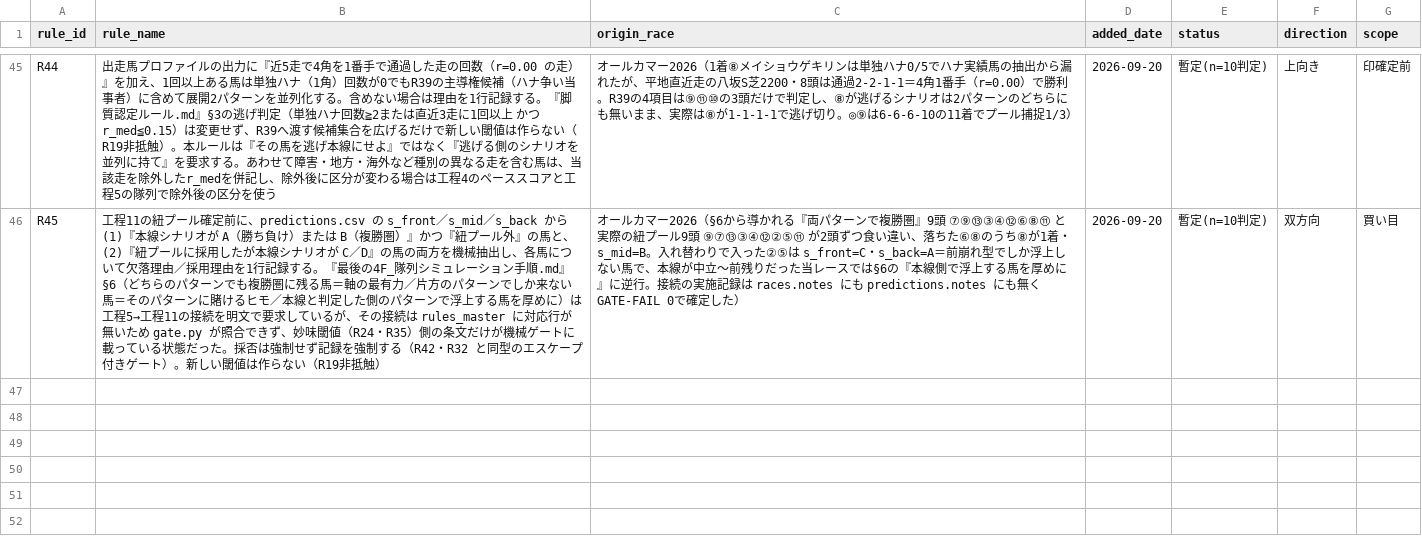
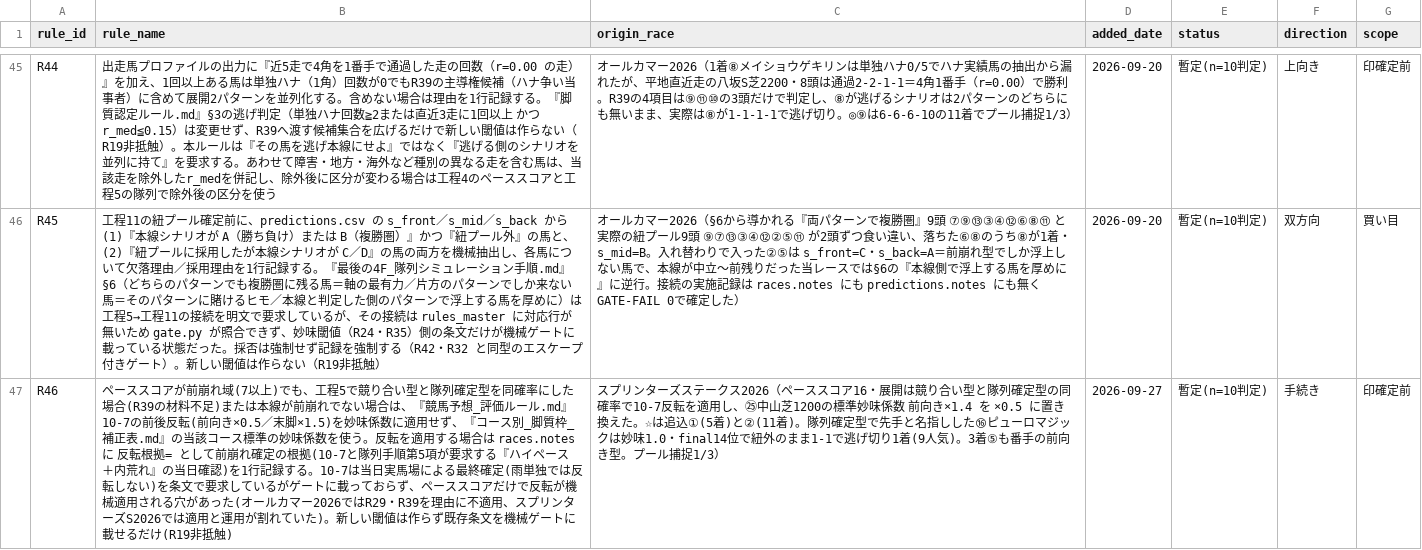
Before and after one commit to Atoyr/keiba, a CSV file: log/rules_master.csv, drawn as a sheet; only a part is shown, gaps mark what is left out; the diff names each change by its address in the sheet, - before the commit and + after, or states it on an @@ line.

```diff
--- a/log/rules_master.csv
+++ b/log/rules_master.csv
+row 47: R46 | ペーススコアが前崩れ域(7以上)でも、工程5で競り合い型と隊列確定型を同確率にした場合(R39の材料不足)または本線が前崩れでない場合は、『競馬予想_評価ルール.md』10-7の前後反転(前向き×0.5／末脚×1.5)を妙味係数に適用せず、『コース別_脚質枠_補正表.md』の当該コース標準の妙味係数を使う。反転を適用する場合は races.notes に 反転根拠= として前崩れ確定の根拠(10-7と隊列手順第5項が要求する『ハイペース＋内荒れ』の当日確認)を1行記録する。10-7は当日実馬場による最終確定(雨単独では反転しない)を条文で要求しているがゲートに載っておらず、ペーススコアだけで反転が機械適用される穴があった(オールカマー2026ではR29・R39を理由に不適用、スプリンターズS2026では適用と運用が割れていた)。新しい閾値は作らず既存条文を機械ゲートに載せるだけ(R19非抵触) | スプリンターズステークス2026（ペーススコア16・展開は競り合い型と隊列確定型の同確率で10-7反転を適用し、㉕中山芝1200の標準妙味係数 前向き×1.4 を ×0.5 に置き換えた。☆は追込①(5着)と②(11着)。隊列確定型で先手と名指しした⑯ピューロマジックは妙味1.0・final14位で紐外のまま1-1で逃げ切り1着(9人気)。3着⑤も番手の前向き型。プール捕捉1/3） | 2026-09-27 | 暫定(n=10判定) | 手続き | 印確定前
```
Also changed, not shown: log/bets.csv, log/predictions.csv, 6 other files.
